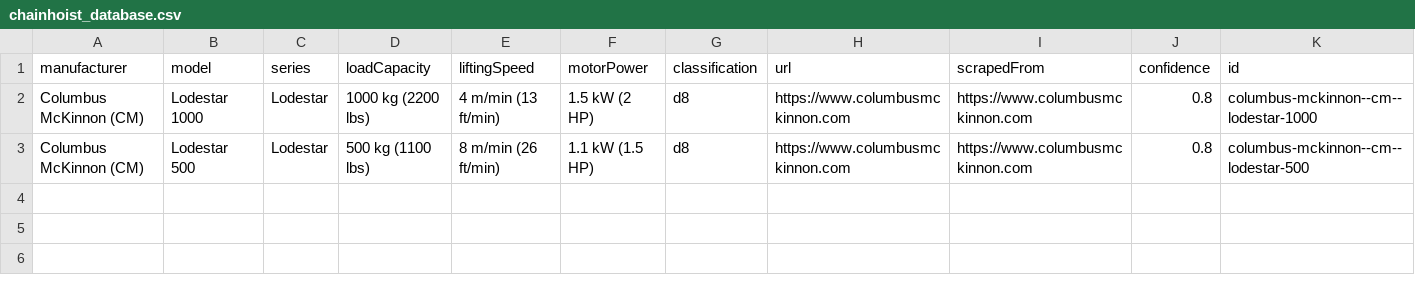
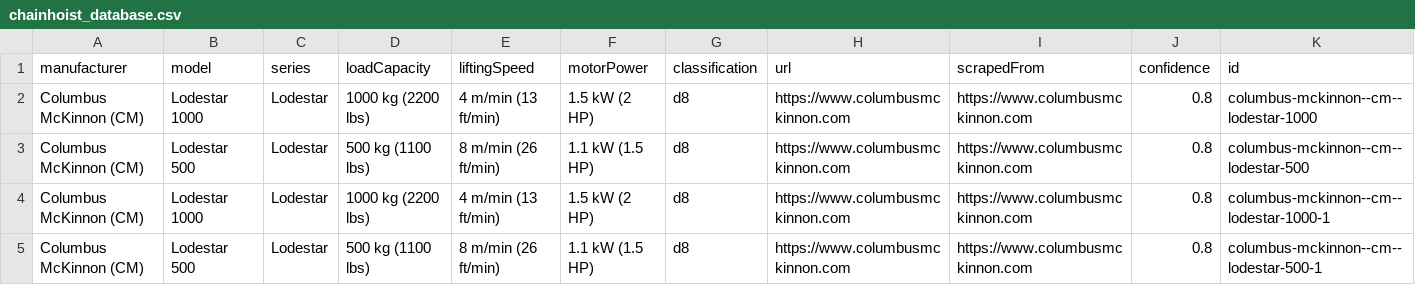
Before and after one commit to DGProject2030/datascrapper, a CSV file: chainhoist_data/chainhoist_database.csv, drawn as a sheet; only a part is shown; rows hold the shown columns only; the diff names each change by its address in the sheet, - before the commit and + after, or states it on an @@ line.

```diff
--- a/chainhoist_data/chainhoist_database.csv
+++ b/chainhoist_data/chainhoist_database.csv
+row 4: Columbus McKinnon (CM) | Lodestar 1000 | Lodestar | 1000 kg (2200 lbs) | 4 m/min (13 ft/min) | 1.5 kW (2 HP) | d8 | https://www.columbusmckinnon.com | https://www.columbusmckinnon.com | 0.8 | columbus-mckinnon--cm--lodestar-1000-1
+row 5: Columbus McKinnon (CM) | Lodestar 500 | Lodestar | 500 kg (1100 lbs) | 8 m/min (26 ft/min) | 1.1 kW (1.5 HP) | d8 | https://www.columbusmckinnon.com | https://www.columbusmckinnon.com | 0.8 | columbus-mckinnon--cm--lodestar-500-1
```
Also changed, not shown: chainhoist_data_processed/chainhoist_database_processed.csv, 18 other files.
